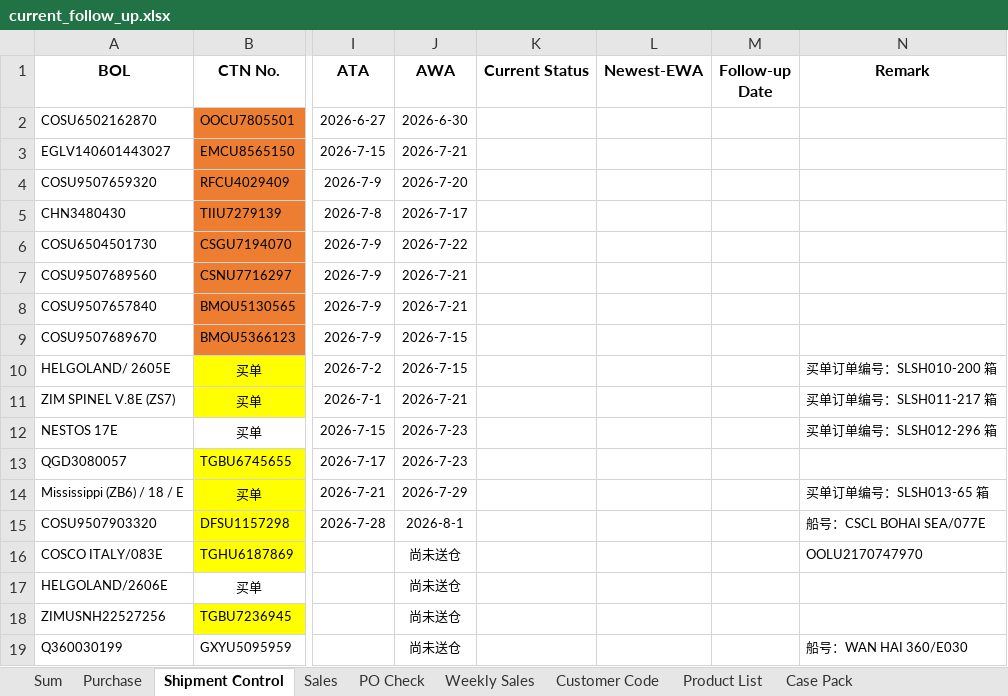
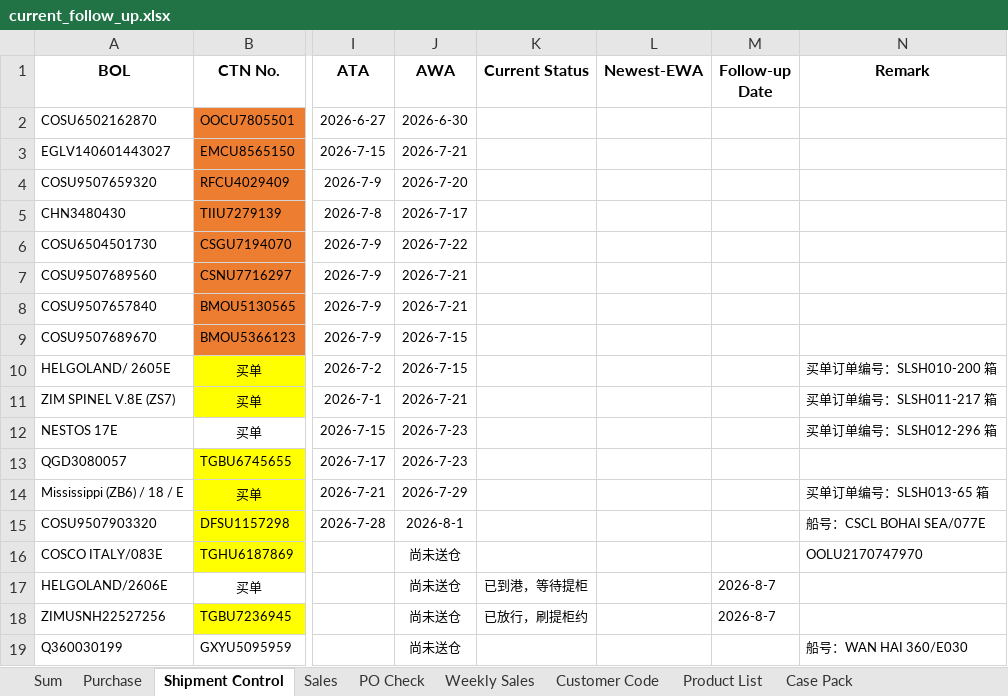
Before and after one commit to nicolechu111111-lgtm/scm-risk-dashboard, an Excel workbook: data/current_follow_up.xlsx, sheet Shipment Control, drawn as a sheet; only a part is shown, gaps mark what is left out; values as stored, in another font and other column widths than the file's, no borders; the diff names each change by its address in the sheet, - before the commit and + after, or states it on an @@ line.

Commit message:
更新当前 Follow Up 数据

```diff
--- a/data/current_follow_up.xlsx (sheet Shipment Control)
+++ b/data/current_follow_up.xlsx (sheet Shipment Control)
-K17 (Current Status): (empty)
+K17 (Current Status): 已到港，等待提柜
-M17:M18 (Follow-up Date): (empty)
+M17:M18 (Follow-up Date): 2026-8-7
-K18 (Current Status): (empty)
+K18 (Current Status): 已放行，刷提柜约
```
Also changed, not shown: sheet Sum, sheet Weekly Sales, sheet Sales, sheet PO Check, formulas that keep their value, hidden cells.
